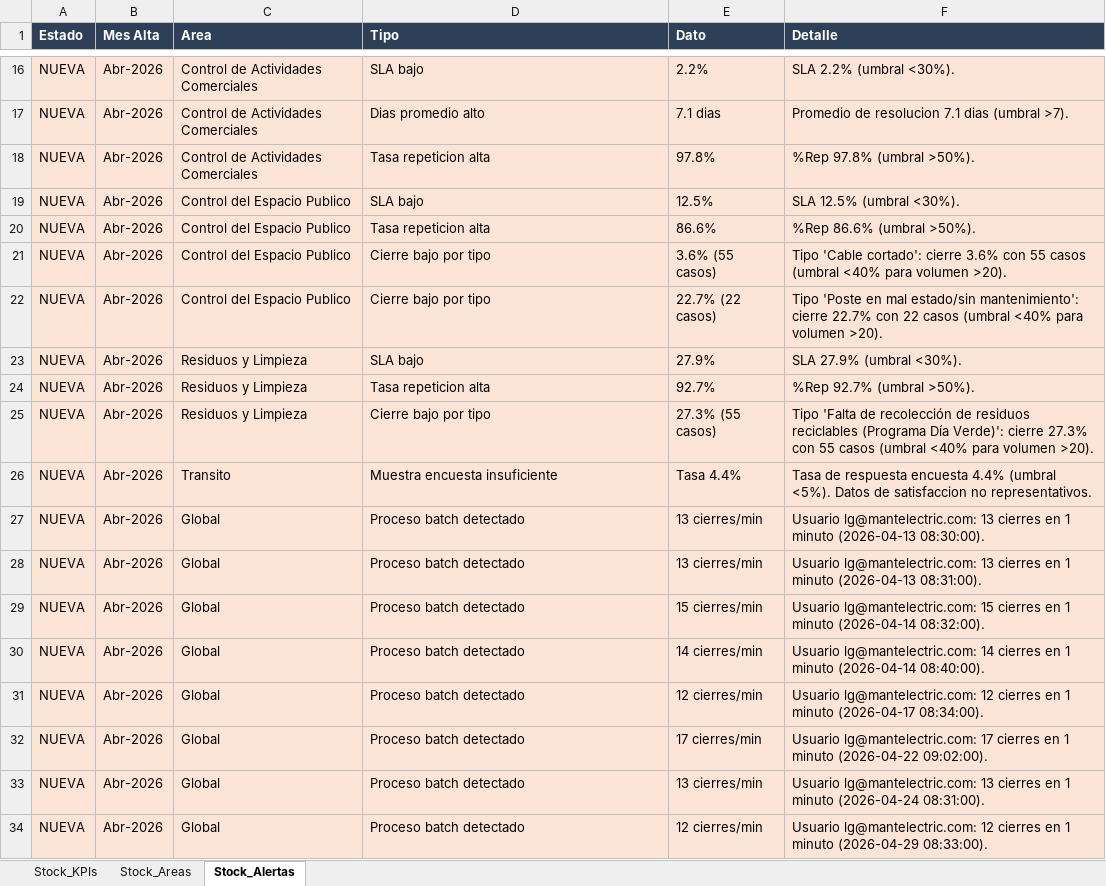
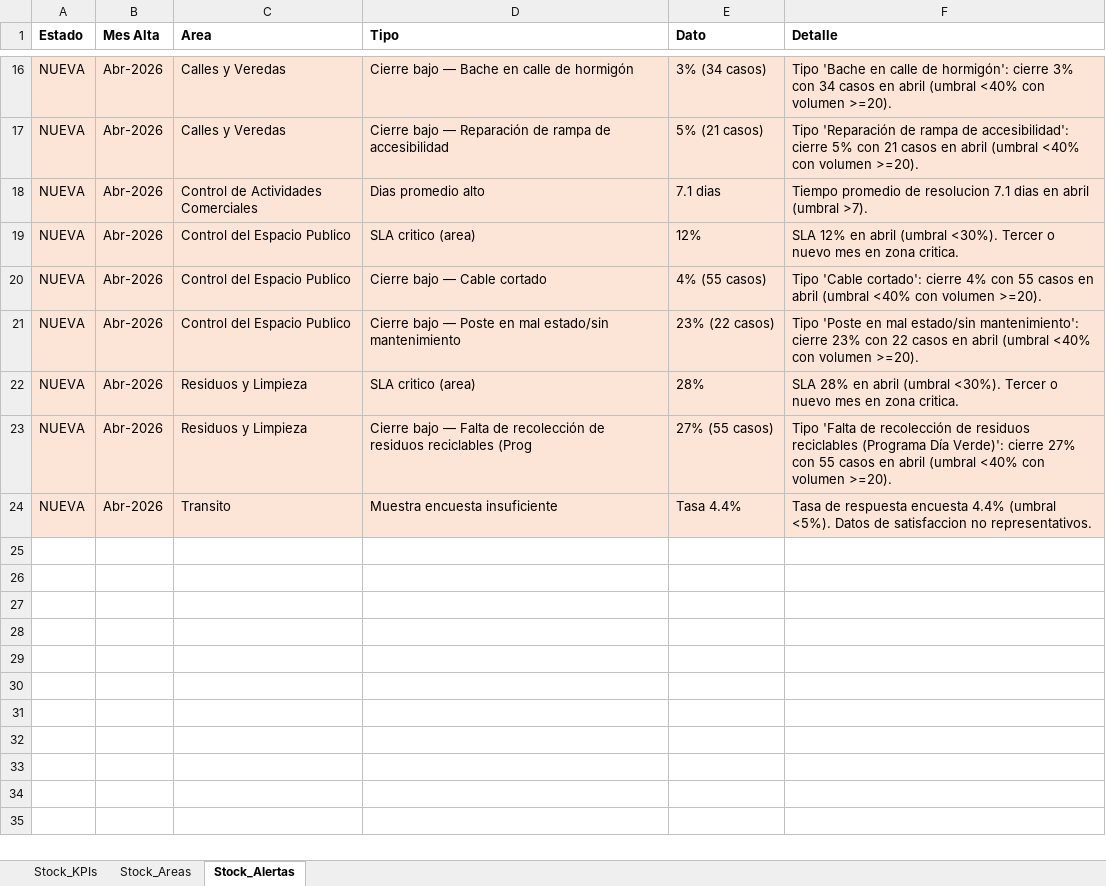
Before and after one commit to CesarZeta/Monitor_de_Gestion, an Excel workbook: Tablas/Tablas_Stock_2026_04.xlsx, sheet Stock_Alertas, drawn as a sheet; only a part is shown, gaps mark what is left out; values as stored, in another font and other column widths than the file's, no borders; removed rows and columns are numbered as before the commit, all else as after; the diff covers the shown part only; the diff names each change by its address in the sheet, - before the commit and + after, or states it on an @@ line.

Commit message:
Tablas_Stock archivo — Abr-2026

```diff
--- a/Tablas/Tablas_Stock_2026_04.xlsx (sheet Stock_Alertas)
+++ b/Tablas/Tablas_Stock_2026_04.xlsx (sheet Stock_Alertas)
@@ A1:F1 fill: #2E4057 → none, text colour: #FFFFFF → black @@
-C16 (Area): Control de Actividades Comerciales
+C16 (Area): Calles y Veredas
-D16 (Tipo): SLA bajo
+D16 (Tipo): Cierre bajo — Bache en calle de hormigón
-E16 (Dato): 2.2%
+E16 (Dato): 3% (34 casos)
-F16 (Detalle): SLA 2.2% (umbral <30%).
+F16 (Detalle): Tipo 'Bache en calle de hormigón': cierre 3% con 34 casos en abril (umbral <40% con volumen >=20).
+row 17: NUEVA | Abr-2026 | Calles y Veredas | Cierre bajo — Reparación de rampa de accesibilidad | 5% (21 casos) | Tipo 'Reparación de rampa de accesibilidad': cierre 5% con 21 casos en abril (umbral <40% con volumen >=20).
-F18 (Detalle): Promedio de resolucion 7.1 dias (umbral >7).
+F18 (Detalle): Tiempo promedio de resolucion 7.1 dias en abril (umbral >7).
-row 18: NUEVA | Abr-2026 | Control de Actividades Comerciales | Tasa repeticion alta | 97.8% | %Rep 97.8% (umbral >50%).
-row 19: NUEVA | Abr-2026 | Control del Espacio Publico | SLA bajo | 12.5% | SLA 12.5% (umbral <30%).
-D19 (Tipo): Tasa repeticion alta
+D19 (Tipo): SLA critico (area)
-E19 (Dato): 86.6%
+E19 (Dato): 12%
-F19 (Detalle): %Rep 86.6% (umbral >50%).
+F19 (Detalle): SLA 12% en abril (umbral <30%). Tercer o nuevo mes en zona critica.
-D20 (Tipo): Cierre bajo por tipo
+D20 (Tipo): Cierre bajo — Cable cortado
-E20 (Dato): 3.6% (55 casos)
+E20 (Dato): 4% (55 casos)
-F20 (Detalle): …cortado': cierre 3.6% con 55 casos (umbral <40% para volumen >20).
+F20 (Detalle): …cortado': cierre 4% con 55 casos en abril (umbral <40% con volumen >=20).
-D21 (Tipo): Cierre bajo por tipo
+D21 (Tipo): Cierre bajo — Poste en mal estado/sin mantenimiento
-E21 (Dato): 22.7% (22 casos)
+E21 (Dato): 23% (22 casos)
-F21 (Detalle): …mantenimiento': cierre 22.7% con 22 casos (umbral <40% para volumen >20).
+F21 (Detalle): …mantenimiento': cierre 23% con 22 casos en abril (umbral <40% con volumen >=20).
-row 23: NUEVA | Abr-2026 | Residuos y Limpieza | SLA bajo | 27.9% | SLA 27.9% (umbral <30%).
-D22 (Tipo): Tasa repeticion alta
+D22 (Tipo): SLA critico (area)
-E22 (Dato): 92.7%
+E22 (Dato): 28%
-F22 (Detalle): %Rep 92.7% (umbral >50%).
+F22 (Detalle): SLA 28% en abril (umbral <30%). Tercer o nuevo mes en zona critica.
-D23 (Tipo): Cierre bajo por tipo
+D23 (Tipo): Cierre bajo — Falta de recolección de residuos reciclables (Prog
-E23 (Dato): 27.3% (55 casos)
+E23 (Dato): 27% (55 casos)
-F23 (Detalle): …Verde)': cierre 27.3% con 55 casos (umbral <40% para volumen >20).
+F23 (Detalle): …Verde)': cierre 27% con 55 casos en abril (umbral <40% con volumen >=20).
-row 27: NUEVA | Abr-2026 | Global | Proceso batch detectado | 13 cierres/min | Usuario lg@mantelectric.com: 13 cierres en 1 minuto (2026-04-13 08:30:00).
-row 28: NUEVA | Abr-2026 | Global | Proceso batch detectado | 13 cierres/min | Usuario lg@mantelectric.com: 13 cierres en 1 minuto (2026-04-13 08:31:00).
-row 29: NUEVA | Abr-2026 | Global | Proceso batch detectado | 15 cierres/min | Usuario lg@mantelectric.com: 15 cierres en 1 minuto (2026-04-14 08:32:00).
-row 30: NUEVA | Abr-2026 | Global | Proceso batch detectado | 14 cierres/min | Usuario lg@mantelectric.com: 14 cierres en 1 minuto (2026-04-14 08:40:00).
-row 31: NUEVA | Abr-2026 | Global | Proceso batch detectado | 12 cierres/min | Usuario lg@mantelectric.com: 12 cierres en 1 minuto (2026-04-17 08:34:00).
-row 32: NUEVA | Abr-2026 | Global | Proceso batch detectado | 17 cierres/min | Usuario lg@mantelectric.com: 17 cierres en 1 minuto (2026-04-22 09:02:00).
-row 33: NUEVA | Abr-2026 | Global | Proceso batch detectado | 13 cierres/min | Usuario lg@mantelectric.com: 13 cierres en 1 minuto (2026-04-24 08:31:00).
-row 34: NUEVA | Abr-2026 | Global | Proceso batch detectado | 12 cierres/min | Usuario lg@mantelectric.com: 12 cierres en 1 minuto (2026-04-29 08:33:00).
```
Also changed, not shown: 8 added rows, 8 removed rows and 13 edited cells elsewhere in this sheet, sheet Stock_Areas, sheet Stock_KPIs.
